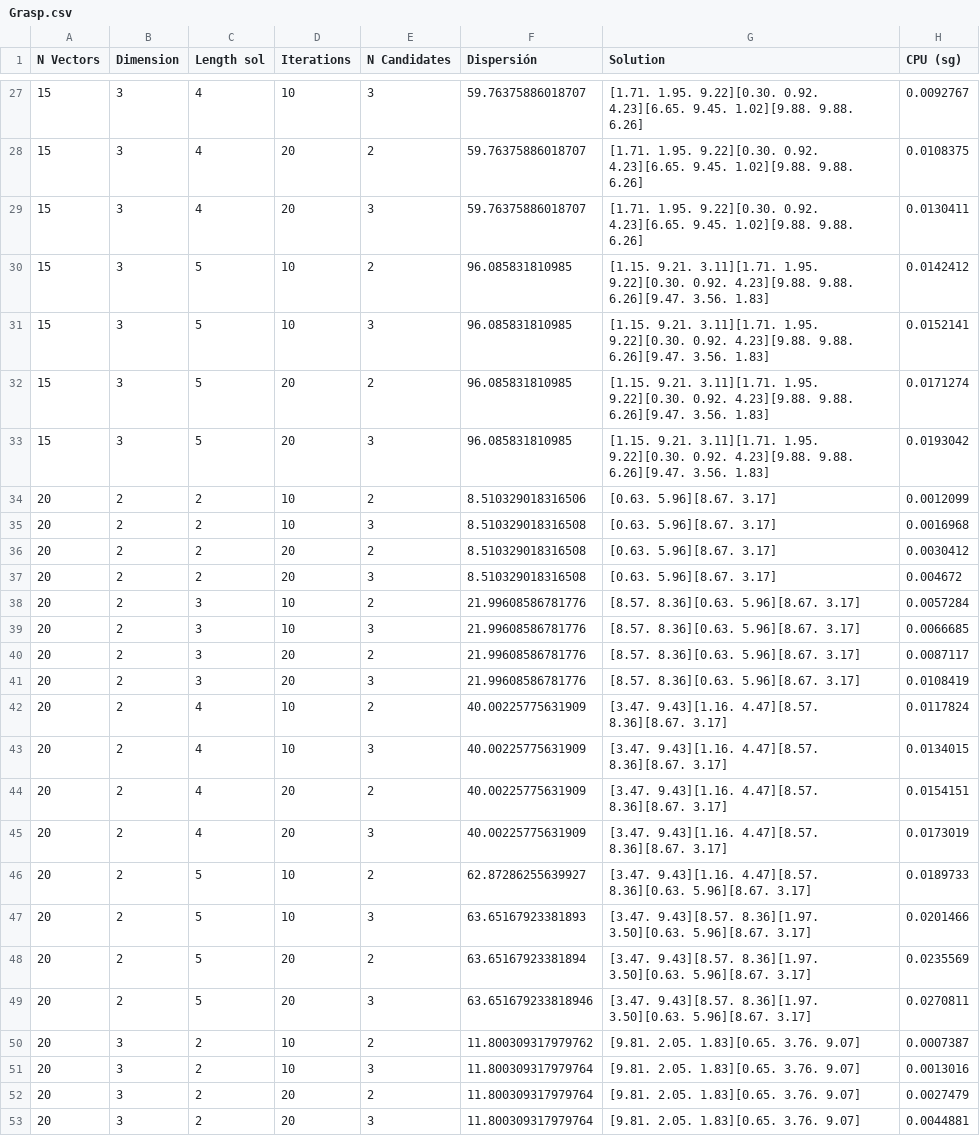
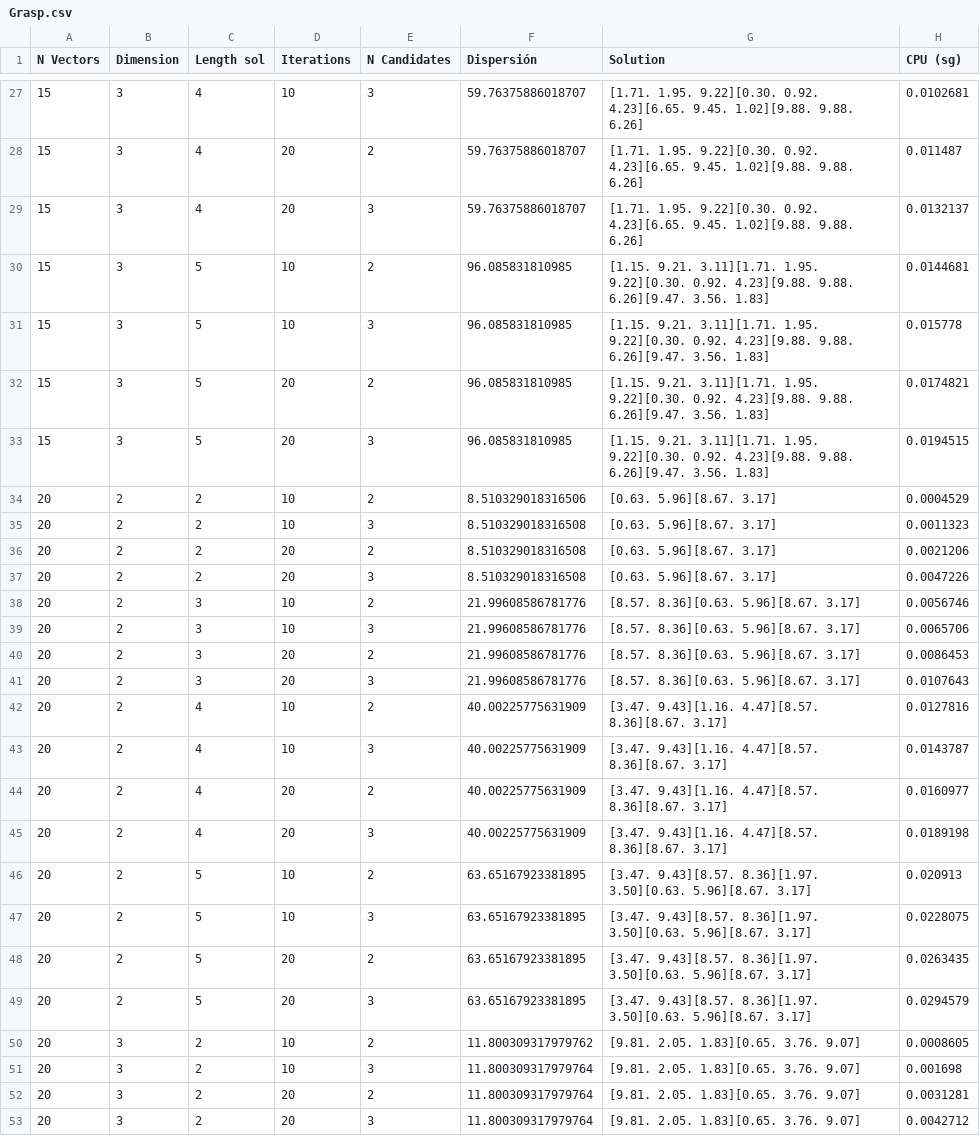
Before and after one commit to DanielHrdez/DAA-Maximum-Diversity, a CSV file: csv/Grasp.csv, drawn as a sheet; only a part is shown, gaps mark what is left out; the diff covers the shown part only.

```diff
--- a/csv/Grasp.csv
+++ b/csv/Grasp.csv
@@ -27,27 +27,27 @@ N Vectors,Dimension,Length sol,Iterations,N Candidates,Dispersión,Solution,CPU
-15,3,4,10,3,59.76375886018707,[1.71. 1.95. 9.22][0.30. 0.92. 4.23][6.65. 9.45. 1.02][9.88. 9.88. 6.26],0.0092767,
-15,3,4,20,2,59.76375886018707,[1.71. 1.95. 9.22][0.30. 0.92. 4.23][6.65. 9.45. 1.02][9.88. 9.88. 6.26],0.0108375,
-15,3,4,20,3,59.76375886018707,[1.71. 1.95. 9.22][0.30. 0.92. 4.23][6.65. 9.45. 1.02][9.88. 9.88. 6.26],0.0130411,
-15,3,5,10,2,96.085831810985,[1.15. 9.21. 3.11][1.71. 1.95. 9.22][0.30. 0.92. 4.23][9.88. 9.88. 6.26][9.47. 3.56. 1.83],0.0142412,
-15,3,5,10,3,96.085831810985,[1.15. 9.21. 3.11][1.71. 1.95. 9.22][0.30. 0.92. 4.23][9.88. 9.88. 6.26][9.47. 3.56. 1.83],0.0152141,
-15,3,5,20,2,96.085831810985,[1.15. 9.21. 3.11][1.71. 1.95. 9.22][0.30. 0.92. 4.23][9.88. 9.88. 6.26][9.47. 3.56. 1.83],0.0171274,
-15,3,5,20,3,96.085831810985,[1.15. 9.21. 3.11][1.71. 1.95. 9.22][0.30. 0.92. 4.23][9.88. 9.88. 6.26][9.47. 3.56. 1.83],0.0193042,
-20,2,2,10,2,8.510329018316506,[0.63. 5.96][8.67. 3.17],0.0012099,
-20,2,2,10,3,8.510329018316508,[0.63. 5.96][8.67. 3.17],0.0016968,
-20,2,2,20,2,8.510329018316508,[0.63. 5.96][8.67. 3.17],0.0030412,
-20,2,2,20,3,8.510329018316508,[0.63. 5.96][8.67. 3.17],0.004672,
-20,2,3,10,2,21.99608586781776,[8.57. 8.36][0.63. 5.96][8.67. 3.17],0.0057284,
-20,2,3,10,3,21.99608586781776,[8.57. 8.36][0.63. 5.96][8.67. 3.17],0.0066685,
-20,2,3,20,2,21.99608586781776,[8.57. 8.36][0.63. 5.96][8.67. 3.17],0.0087117,
-20,2,3,20,3,21.99608586781776,[8.57. 8.36][0.63. 5.96][8.67. 3.17],0.0108419,
-20,2,4,10,2,40.00225775631909,[3.47. 9.43][1.16. 4.47][8.57. 8.36][8.67. 3.17],0.0117824,
-20,2,4,10,3,40.00225775631909,[3.47. 9.43][1.16. 4.47][8.57. 8.36][8.67. 3.17],0.0134015,
-20,2,4,20,2,40.00225775631909,[3.47. 9.43][1.16. 4.47][8.57. 8.36][8.67. 3.17],0.0154151,
-20,2,4,20,3,40.00225775631909,[3.47. 9.43][1.16. 4.47][8.57. 8.36][8.67. 3.17],0.0173019,
-20,2,5,10,2,62.87286255639927,[3.47. 9.43][1.16. 4.47][8.57. 8.36][0.63. 5.96][8.67. 3.17],0.0189733,
-20,2,5,10,3,63.65167923381893,[3.47. 9.43][8.57. 8.36][1.97. 3.50][0.63. 5.96][8.67. 3.17],0.0201466,
-20,2,5,20,2,63.65167923381894,[3.47. 9.43][8.57. 8.36][1.97. 3.50][0.63. 5.96][8.67. 3.17],0.0235569,
-20,2,5,20,3,63.651679233818946,[3.47. 9.43][8.57. 8.36][1.97. 3.50][0.63. 5.96][8.67. 3.17],0.0270811,
-20,3,2,10,2,11.800309317979762,[9.81. 2.05. 1.83][0.65. 3.76. 9.07],0.0007387,
-20,3,2,10,3,11.800309317979764,[9.81. 2.05. 1.83][0.65. 3.76. 9.07],0.0013016,
-20,3,2,20,2,11.800309317979764,[9.81. 2.05. 1.83][0.65. 3.76. 9.07],0.0027479,
-20,3,2,20,3,11.800309317979764,[9.81. 2.05. 1.83][0.65. 3.76. 9.07],0.0044881,
+15,3,4,10,3,59.76375886018707,[1.71. 1.95. 9.22][0.30. 0.92. 4.23][6.65. 9.45. 1.02][9.88. 9.88. 6.26],0.0102681,
+15,3,4,20,2,59.76375886018707,[1.71. 1.95. 9.22][0.30. 0.92. 4.23][6.65. 9.45. 1.02][9.88. 9.88. 6.26],0.011487,
+15,3,4,20,3,59.76375886018707,[1.71. 1.95. 9.22][0.30. 0.92. 4.23][6.65. 9.45. 1.02][9.88. 9.88. 6.26],0.0132137,
+15,3,5,10,2,96.085831810985,[1.15. 9.21. 3.11][1.71. 1.95. 9.22][0.30. 0.92. 4.23][9.88. 9.88. 6.26][9.47. 3.56. 1.83],0.0144681,
+15,3,5,10,3,96.085831810985,[1.15. 9.21. 3.11][1.71. 1.95. 9.22][0.30. 0.92. 4.23][9.88. 9.88. 6.26][9.47. 3.56. 1.83],0.015778,
+15,3,5,20,2,96.085831810985,[1.15. 9.21. 3.11][1.71. 1.95. 9.22][0.30. 0.92. 4.23][9.88. 9.88. 6.26][9.47. 3.56. 1.83],0.0174821,
+15,3,5,20,3,96.085831810985,[1.15. 9.21. 3.11][1.71. 1.95. 9.22][0.30. 0.92. 4.23][9.88. 9.88. 6.26][9.47. 3.56. 1.83],0.0194515,
+20,2,2,10,2,8.510329018316506,[0.63. 5.96][8.67. 3.17],0.0004529,
+20,2,2,10,3,8.510329018316508,[0.63. 5.96][8.67. 3.17],0.0011323,
+20,2,2,20,2,8.510329018316508,[0.63. 5.96][8.67. 3.17],0.0021206,
+20,2,2,20,3,8.510329018316508,[0.63. 5.96][8.67. 3.17],0.0047226,
+20,2,3,10,2,21.99608586781776,[8.57. 8.36][0.63. 5.96][8.67. 3.17],0.0056746,
+20,2,3,10,3,21.99608586781776,[8.57. 8.36][0.63. 5.96][8.67. 3.17],0.0065706,
+20,2,3,20,2,21.99608586781776,[8.57. 8.36][0.63. 5.96][8.67. 3.17],0.0086453,
+20,2,3,20,3,21.99608586781776,[8.57. 8.36][0.63. 5.96][8.67. 3.17],0.0107643,
+20,2,4,10,2,40.00225775631909,[3.47. 9.43][1.16. 4.47][8.57. 8.36][8.67. 3.17],0.0127816,
+20,2,4,10,3,40.00225775631909,[3.47. 9.43][1.16. 4.47][8.57. 8.36][8.67. 3.17],0.0143787,
+20,2,4,20,2,40.00225775631909,[3.47. 9.43][1.16. 4.47][8.57. 8.36][8.67. 3.17],0.0160977,
+20,2,4,20,3,40.00225775631909,[3.47. 9.43][1.16. 4.47][8.57. 8.36][8.67. 3.17],0.0189198,
+20,2,5,10,2,63.65167923381895,[3.47. 9.43][8.57. 8.36][1.97. 3.50][0.63. 5.96][8.67. 3.17],0.020913,
+20,2,5,10,3,63.65167923381895,[3.47. 9.43][8.57. 8.36][1.97. 3.50][0.63. 5.96][8.67. 3.17],0.0228075,
+20,2,5,20,2,63.65167923381895,[3.47. 9.43][8.57. 8.36][1.97. 3.50][0.63. 5.96][8.67. 3.17],0.0263435,
+20,2,5,20,3,63.65167923381895,[3.47. 9.43][8.57. 8.36][1.97. 3.50][0.63. 5.96][8.67. 3.17],0.0294579,
+20,3,2,10,2,11.800309317979762,[9.81. 2.05. 1.83][0.65. 3.76. 9.07],0.0008605,
+20,3,2,10,3,11.800309317979764,[9.81. 2.05. 1.83][0.65. 3.76. 9.07],0.001698,
+20,3,2,20,2,11.800309317979764,[9.81. 2.05. 1.83][0.65. 3.76. 9.07],0.0031281,
+20,3,2,20,3,11.800309317979764,[9.81. 2.05. 1.83][0.65. 3.76. 9.07],0.0042712,
```
Also changed, not shown: 99 edited cells elsewhere in this file, csv/Greedy.csv, csv/Tabu.csv, 3 other files.
